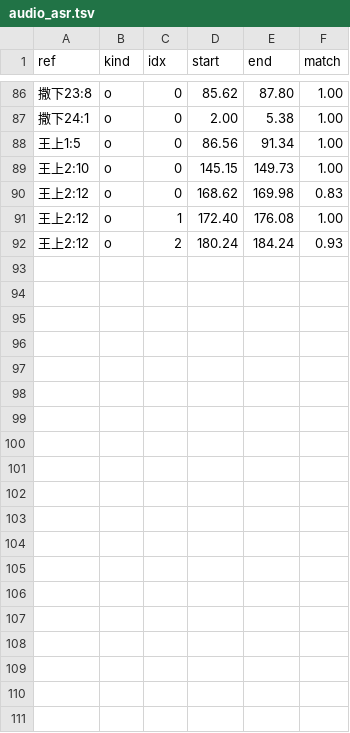
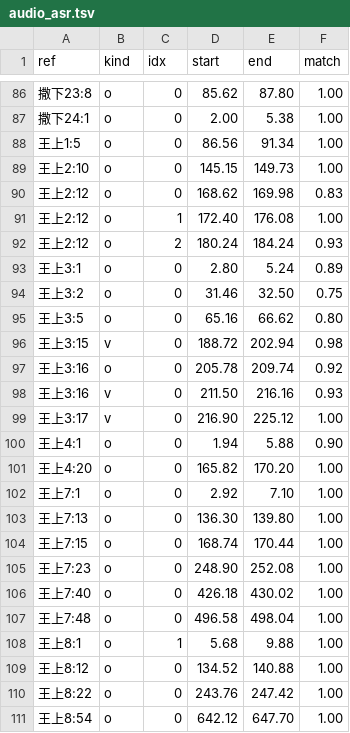
Before and after one commit to magiclin99/bible-reading-loop, a TSV file: audio_asr.tsv, drawn as a sheet; only a part is shown, gaps mark what is left out; the diff covers the shown part only.

```diff
--- a/audio_asr.tsv
+++ b/audio_asr.tsv
@@ -92 +92,20 @@ ref	kind	idx	start	end	match
 王上2:12	o	2	180.24	184.24	0.93
+王上3:1	o	0	2.80	5.24	0.89
+王上3:2	o	0	31.46	32.50	0.75
+王上3:5	o	0	65.16	66.62	0.80
+王上3:15	v	0	188.72	202.94	0.98
+王上3:16	o	0	205.78	209.74	0.92
+王上3:16	v	0	211.50	216.16	0.93
+王上3:17	v	0	216.90	225.12	1.00
+王上4:1	o	0	1.94	5.88	0.90
+王上4:20	o	0	165.82	170.20	1.00
+王上7:1	o	0	2.92	7.10	1.00
+王上7:13	o	0	136.30	139.80	1.00
+王上7:15	o	0	168.74	170.44	1.00
+王上7:23	o	0	248.90	252.08	1.00
+王上7:40	o	0	426.18	430.02	1.00
+王上7:48	o	0	496.58	498.04	1.00
+王上8:1	o	1	5.68	9.88	1.00
+王上8:12	o	0	134.52	140.88	1.00
+王上8:22	o	0	243.76	247.42	1.00
+王上8:54	o	0	642.12	647.70	1.00
```
Also changed, not shown: 12 added rows elsewhere in this file.
